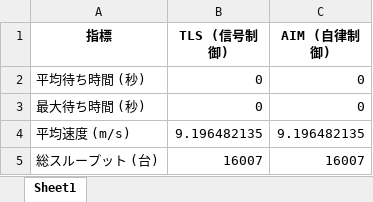
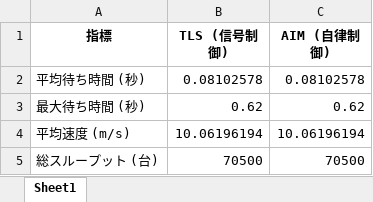
Before and after one commit to T123093/my-project-aim, an Excel workbook: chino/comparison_summary.xlsx, sheet Sheet1, drawn as a sheet; values as stored, in another font and other column widths than the file's, no borders; the diff names each change by its address in the sheet, - before the commit and + after, or states it on an @@ line.

```diff
--- a/chino/comparison_summary.xlsx (sheet Sheet1)
+++ b/chino/comparison_summary.xlsx (sheet Sheet1)
-B2 (TLS (信号制御)): 0
+B2 (TLS (信号制御)): 0.08102578
-C2 (AIM (自律制御)): 0
+C2 (AIM (自律制御)): 0.08102578
-B3 (TLS (信号制御)): 0
+B3 (TLS (信号制御)): 0.62
-C3 (AIM (自律制御)): 0
+C3 (AIM (自律制御)): 0.62
-B4 (TLS (信号制御)): 9.196482135
+B4 (TLS (信号制御)): 10.06196194
-C4 (AIM (自律制御)): 9.196482135
+C4 (AIM (自律制御)): 10.06196194
-B5 (TLS (信号制御)): 16007
+B5 (TLS (信号制御)): 70500
-C5 (AIM (自律制御)): 16007
+C5 (AIM (自律制御)): 70500
```
Also changed, not shown: 10 other files.
